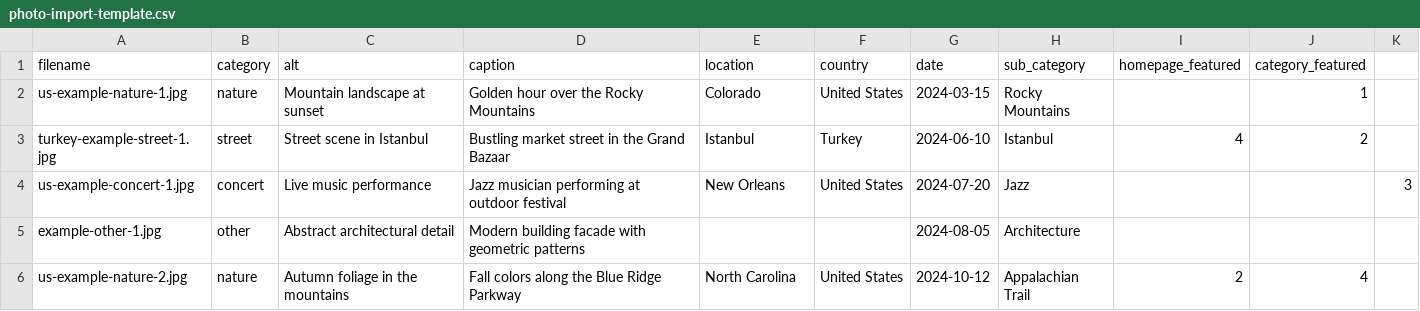
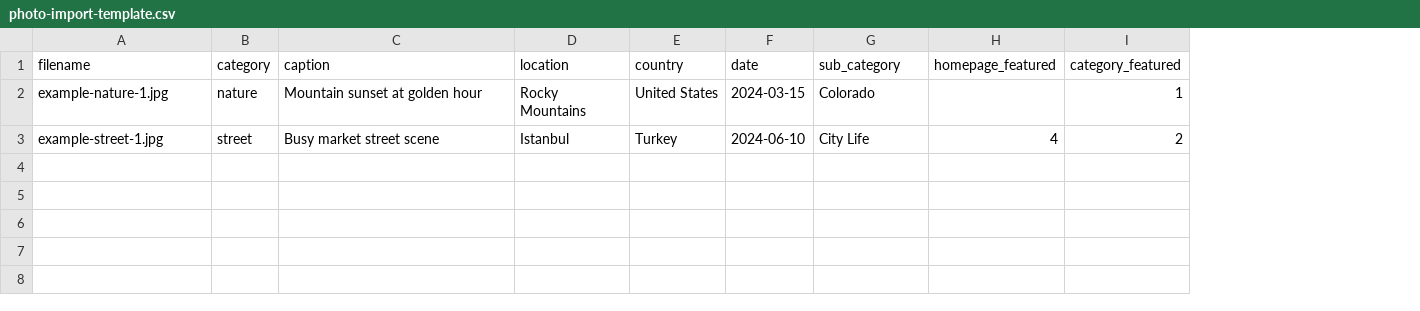
Before and after one commit to shanejorr-team/personal-blog, a CSV file: photo-import-template.csv, drawn as a sheet; removed rows and columns are numbered as before the commit, all else as after; the diff names each change by its address in the sheet, - before the commit and + after, or states it on an @@ line.

```diff
--- a/photo-import-template.csv
+++ b/photo-import-template.csv
-column C (alt), rows 2-3: Mountain landscape at sunset | Street scene in Istanbul
-column K, empty
-A2 (filename): us-example-nature-1.jpg
+A2 (filename): example-nature-1.jpg
-C2 (caption): Golden hour over the Rocky Mountains
+C2 (caption): Mountain sunset at golden hour
-D2 (location): Colorado
+D2 (location): Rocky Mountains
-G2 (sub_category): Rocky Mountains
+G2 (sub_category): Colorado
-A3 (filename): turkey-example-street-1.jpg
+A3 (filename): example-street-1.jpg
-C3 (caption): Bustling market street in the Grand Bazaar
+C3 (caption): Busy market street scene
-G3 (sub_category): Istanbul
+G3 (sub_category): City Life
-row 4: us-example-concert-1.jpg | concert | Live music performance | Jazz musician performing at outdoor festival | New Orleans | United States | 2024-07-20 | Jazz |  |  | 3
-row 5: example-other-1.jpg | other | Abstract architectural detail | Modern building facade with geometric patterns |  |  | 2024-08-05 | Architecture
-row 6: us-example-nature-2.jpg | nature | Autumn foliage in the mountains | Fall colors along the Blue Ridge Parkway | North Carolina | United States | 2024-10-12 | Appalachian Trail | 2 | 4
```
Also changed, not shown: 13 other files.
